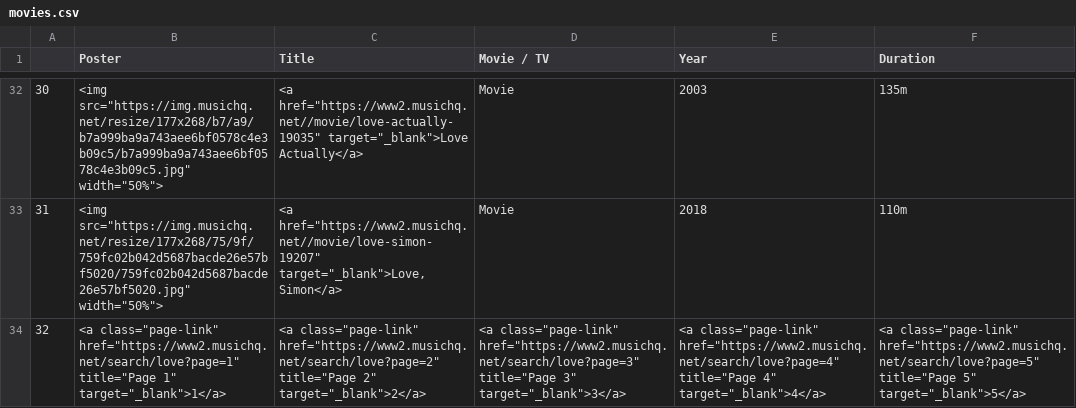
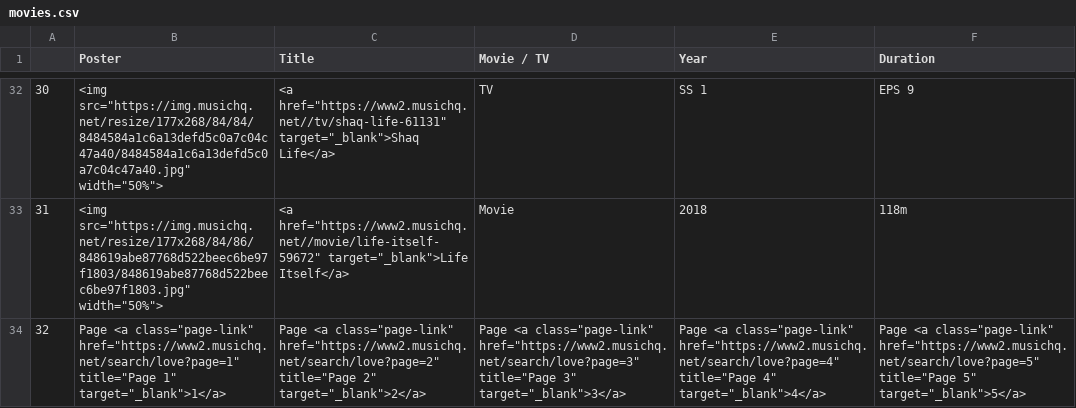
Before and after one commit to SaintClever/movie_webscraper, a CSV file: movies.csv, drawn as a sheet; only a part is shown, gaps mark what is left out; the diff covers the shown part only; the diff names each change by its address in the sheet, - before the commit and + after, or states it on an @@ line.

```diff
--- a/movies.csv
+++ b/movies.csv
-B32 (Poster): <img src="https://img.musichq.net/resize/177x268/b7/a9/b7a999ba9a743aee6bf0578c4e3b09c5/b7a999ba9a743aee6bf0578c4e3b09c5.jpg" width="50%">
+B32 (Poster): <img src="https://img.musichq.net/resize/177x268/84/84/8484584a1c6a13defd5c0a7c04c47a40/8484584a1c6a13defd5c0a7c04c47a40.jpg" width="50%">
-C32 (Title): <a href="https://www2.musichq.net//movie/love-actually-19035" target="_blank">Love Actually</a>
+C32 (Title): <a href="https://www2.musichq.net//tv/shaq-life-61131" target="_blank">Shaq Life</a>
-D32 (Movie / TV): Movie
+D32 (Movie / TV): TV
-E32 (Year): 2003
+E32 (Year): SS 1
-F32 (Duration): 135m
+F32 (Duration): EPS 9
-B33 (Poster): <img src="https://img.musichq.net/resize/177x268/75/9f/759fc02b042d5687bacde26e57bf5020/759fc02b042d5687bacde26e57bf5020.jpg" width="50%">
+B33 (Poster): <img src="https://img.musichq.net/resize/177x268/84/86/848619abe87768d522beec6be97f1803/848619abe87768d522beec6be97f1803.jpg" width="50%">
-C33 (Title): <a href="https://www2.musichq.net//movie/love-simon-19207" target="_blank">Love, Simon</a>
+C33 (Title): <a href="https://www2.musichq.net//movie/life-itself-59672" target="_blank">Life Itself</a>
-F33 (Duration): 110m
+F33 (Duration): 118m
-B34 (Poster): <a class="page-link"…
+B34 (Poster): Page <a class="page-link"…
-C34 (Title): <a class="page-link"…
+C34 (Title): Page <a class="page-link"…
-D34 (Movie / TV): <a class="page-link"…
+D34 (Movie / TV): Page <a class="page-link"…
-E34 (Year): <a class="page-link"…
+E34 (Year): Page <a class="page-link"…
-F34 (Duration): <a class="page-link"…
+F34 (Duration): Page <a class="page-link"…
```
Also changed, not shown: 130 edited cells elsewhere in this file, 2 other files.
